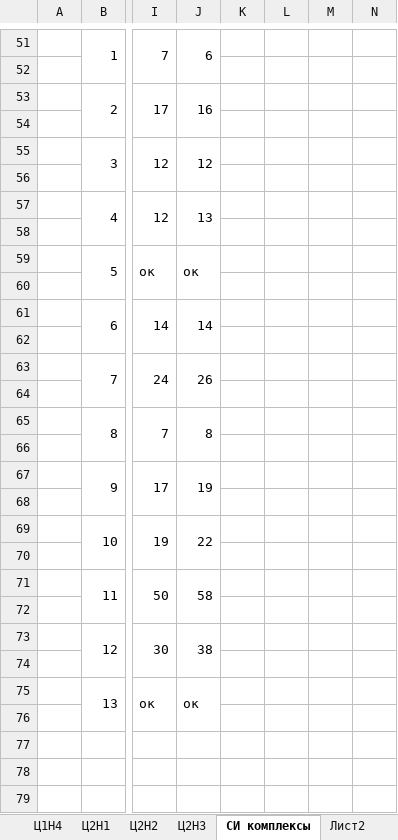
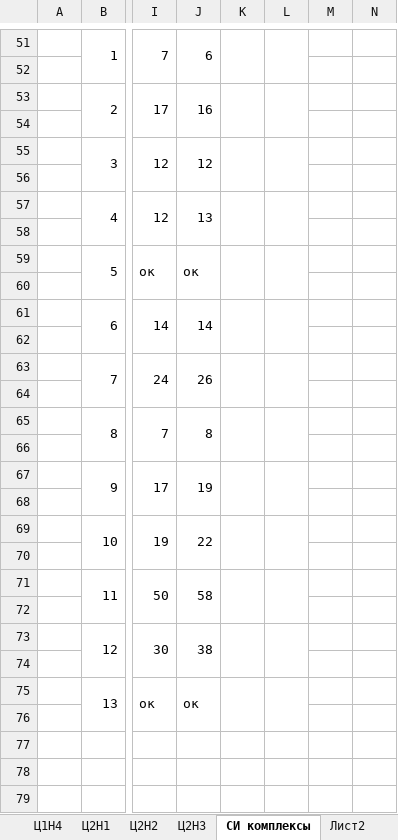
Before and after one commit to ElectusLux/SPORT, an Excel workbook: plan2018 (2) (2).xlsx, sheet СИ комплексы, drawn as a sheet; only a part is shown, gaps mark what is left out; values as stored, in another font and other column widths than the file's, no cell formats; the diff covers the shown part only; the diff names each change by its address in the sheet, - before the commit and + after, or states it on an @@ line.

```diff
--- a/plan2018 (2) (2).xlsx (sheet СИ комплексы)
+++ b/plan2018 (2) (2).xlsx (sheet СИ комплексы)
+K51:K52 merged
+L51:L52 merged
+K53:K54 merged
+L53:L54 merged
+K55:K56 merged
+L55:L56 merged
+K57:K58 merged
+L57:L58 merged
+K59:K60 merged
+L59:L60 merged
+K61:K62 merged
+L61:L62 merged
+K63:K64 merged
+L63:L64 merged
+K65:K66 merged
+L65:L66 merged
+K67:K68 merged
+L67:L68 merged
+K69:K70 merged
+L69:L70 merged
+K71:K72 merged
+L71:L72 merged
+K73:K74 merged
+L73:L74 merged
+K75:K76 merged
+L75:L76 merged
```
Also changed, not shown: 40 added rows, 38 removed rows and merged cells elsewhere in this sheet, cell formats, charts or pictures.
